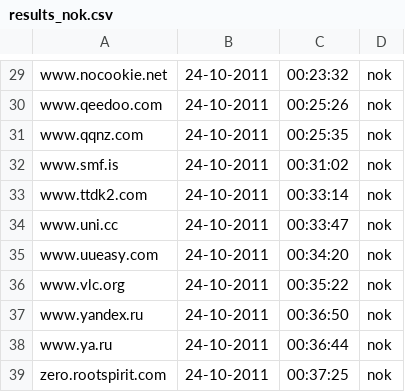
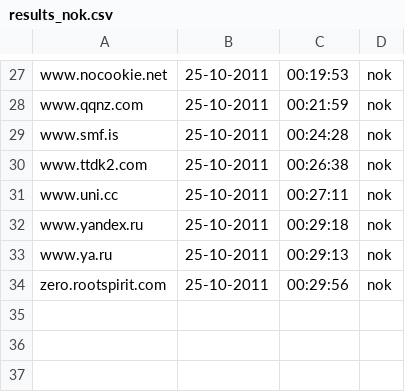
Before and after one commit to Tuinslak/GFW-URL-checker, a CSV file: testResults/be/results_nok.csv, drawn as a sheet; only a part is shown, gaps mark what is left out; removed rows and columns are numbered as before the commit, all else as after; the diff covers the shown part only; the diff names each change by its address in the sheet, - before the commit and + after, or states it on an @@ line.

```diff
--- a/testResults/be/results_nok.csv
+++ b/testResults/be/results_nok.csv
-B27: 24-10-2011
+B27: 25-10-2011
-C27: 00:23:32
+C27: 00:19:53
-row 30: www.qeedoo.com | 24-10-2011 | 00:25:26 | nok
-B28:B31: 24-10-2011
+B28:B31: 25-10-2011
-C28: 00:25:35
+C28: 00:21:59
-C29: 00:31:02
+C29: 00:24:28
-C30: 00:33:14
+C30: 00:26:38
-C31: 00:33:47
+C31: 00:27:11
-row 35: www.uueasy.com | 24-10-2011 | 00:34:20 | nok
-row 36: www.vlc.org | 24-10-2011 | 00:35:22 | nok
-B32:B34: 24-10-2011
+B32:B34: 25-10-2011
-C32: 00:36:50
+C32: 00:29:18
-C33: 00:36:44
+C33: 00:29:13
-C34: 00:37:25
+C34: 00:29:56
```
Also changed, not shown: 1 added row, 3 removed rows and 52 edited cells elsewhere in this file, testResults/be/results.csv, testResults/be/results_ok.csv.
